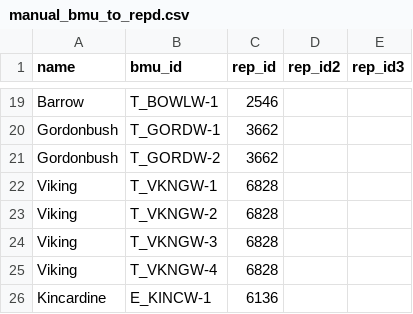
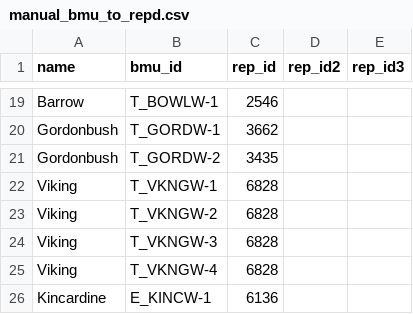
Before and after one commit to Sergio-GomezA/calibration_power, a CSV file: data/manual_bmu_to_repd.csv, drawn as a sheet; only a part is shown, gaps mark what is left out.

```diff
--- a/data/manual_bmu_to_repd.csv
+++ b/data/manual_bmu_to_repd.csv
@@ -20,3 +20,3 @@ Barrow,T_BOWLW-1,2546,,
 Gordonbush,T_GORDW-1,3662,,
-Gordonbush,T_GORDW-2,3662,,
+Gordonbush,T_GORDW-2,3435,,
 Viking,T_VKNGW-1,6828,,
```
Also changed, not shown: 1 other file.
